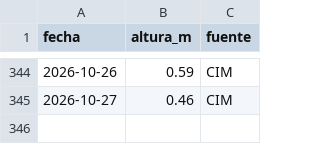
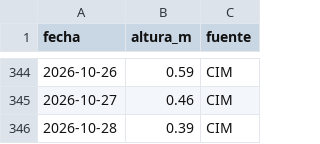
Before and after one commit to elfrancho/rios, a CSV file: datos_salado/cululu.csv, drawn as a sheet; only a part is shown, gaps mark what is left out; the diff names each change by its address in the sheet, - before the commit and + after, or states it on an @@ line.

```diff
--- a/datos_salado/cululu.csv
+++ b/datos_salado/cululu.csv
+row 346: 2026-10-28 | 0.39 | CIM
```
Also changed, not shown: datos_salado/calchaqui.csv, datos_salado/emilia.csv, 17 other files.
